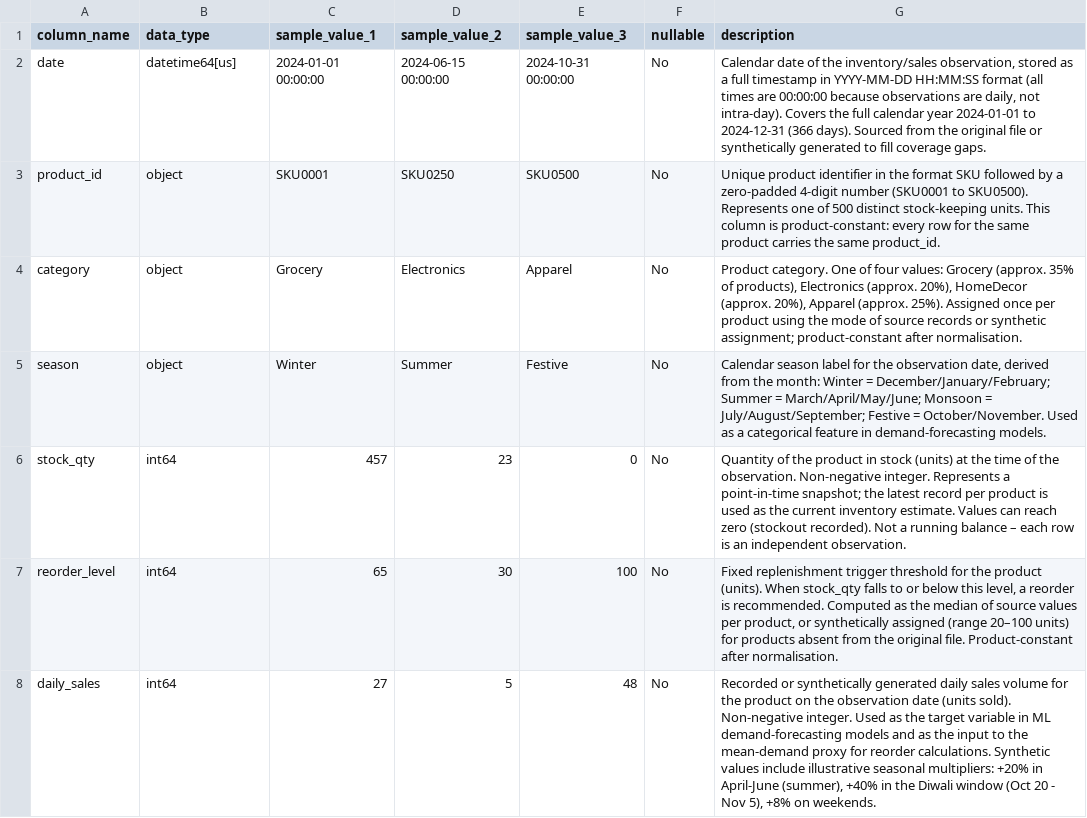
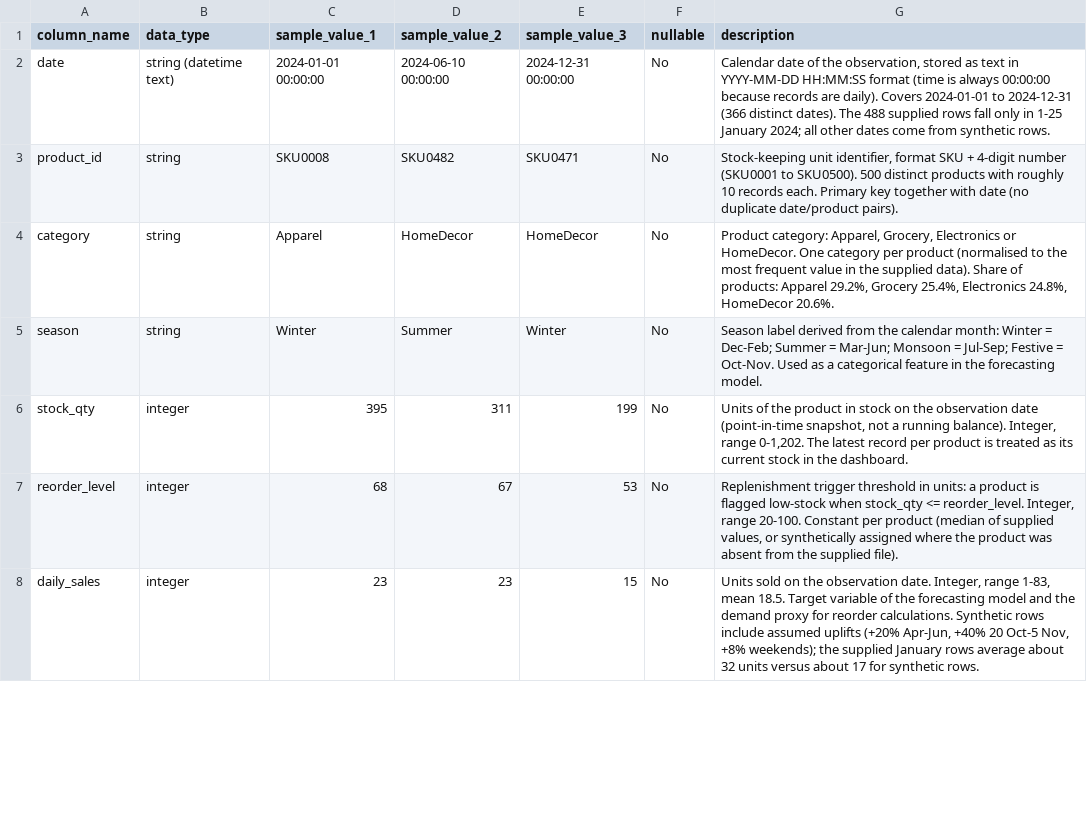
Before and after one commit to Priya-995/retail-inventoryProject, a CSV file: data/data_dictionary.csv, drawn as a sheet; only a part is shown; the diff covers the shown part only.

```diff
--- a/data/data_dictionary.csv
+++ b/data/data_dictionary.csv
@@ -1,8 +1,8 @@
 column_name,data_type,sample_value_1,sample_value_2,sample_value_3,nullable,description
-date,datetime64[us],2024-01-01 00:00:00,2024-06-15 00:00:00,2024-10-31 00:00:00,No,"Calendar date of the inventory/sales observation, stored as a full timestamp in YYYY-MM-DD HH:MM:SS format (all times are 00:00:00 because observations are daily, not intra-day). Covers the full calendar year 2024-01-01 to 2024-12-31 (366 days). Sourced from the original file or synthetically generated to fill coverage gaps."
-product_id,object,SKU0001,SKU0250,SKU0500,No,"Unique product identifier in the format SKU followed by a zero-padded 4-digit number (SKU0001 to SKU0500). Represents one of 500 distinct stock-keeping units. This column is product-constant: every row for the same product carries the same product_id."
-category,object,Grocery,Electronics,Apparel,No,"Product category. One of four values: Grocery (approx. 35% of products), Electronics (approx. 20%), HomeDecor (approx. 20%), Apparel (approx. 25%). Assigned once per product using the mode of source records or synthetic assignment; product-constant after normalisation."
-season,object,Winter,Summer,Festive,No,"Calendar season label for the observation date, derived from the month: Winter = December/January/February; Summer = March/April/May/June; Monsoon = July/August/September; Festive = October/November. Used as a categorical feature in demand-forecasting models."
-stock_qty,int64,457,23,0,No,"Quantity of the product in stock (units) at the time of the observation. Non-negative integer. Represents a point-in-time snapshot; the latest record per product is used as the current inventory estimate. Values can reach zero (stockout recorded). Not a running balance – each row is an independent observation."
-reorder_level,int64,65,30,100,No,"Fixed replenishment trigger threshold for the product (units). When stock_qty falls to or below this level, a reorder is recommended. Computed as the median of source values per product, or synthetically assigned (range 20–100 units) for products absent from the original file. Product-constant after normalisation."
-daily_sales,int64,27,5,48,No,"Recorded or synthetically generated daily sales volume for the product on the observation date (units sold). Non-negative integer. Used as the target variable in ML demand-forecasting models and as the input to the mean-demand proxy for reorder calculations. Synthetic values include illustrative seasonal multipliers: +20% in April-June (summer), +40% in the Diwali window (Oct 20 - Nov 5), +8% on weekends."
+date,string (datetime text),2024-01-01 00:00:00,2024-06-10 00:00:00,2024-12-31 00:00:00,No,"Calendar date of the observation, stored as text in YYYY-MM-DD HH:MM:SS format (time is always 00:00:00 because records are daily). Covers 2024-01-01 to 2024-12-31 (366 distinct dates). The 488 supplied rows fall only in 1-25 January 2024; all other dates come from synthetic rows."
+product_id,string,SKU0008,SKU0482,SKU0471,No,"Stock-keeping unit identifier, format SKU + 4-digit number (SKU0001 to SKU0500). 500 distinct products with roughly 10 records each. Primary key together with date (no duplicate date/product pairs)."
+category,string,Apparel,HomeDecor,HomeDecor,No,"Product category: Apparel, Grocery, Electronics or HomeDecor. One category per product (normalised to the most frequent value in the supplied data). Share of products: Apparel 29.2%, Grocery 25.4%, Electronics 24.8%, HomeDecor 20.6%."
+season,string,Winter,Summer,Winter,No,Season label derived from the calendar month: Winter = Dec-Feb; Summer = Mar-Jun; Monsoon = Jul-Sep; Festive = Oct-Nov. Used as a categorical feature in the forecasting model.
+stock_qty,integer,395,311,199,No,"Units of the product in stock on the observation date (point-in-time snapshot, not a running balance). Integer, range 0-1,202. The latest record per product is treated as its current stock in the dashboard."
+reorder_level,integer,68,67,53,No,"Replenishment trigger threshold in units: a product is flagged low-stock when stock_qty <= reorder_level. Integer, range 20-100. Constant per product (median of supplied values, or synthetically assigned where the product was absent from the supplied file)."
+daily_sales,integer,23,23,15,No,"Units sold on the observation date. Integer, range 1-83, mean 18.5. Target variable of the forecasting model and the demand proxy for reorder calculations. Synthetic rows include assumed uplifts (+20% Apr-Jun, +40% 20 Oct-5 Nov, +8% weekends); the supplied January rows average about 32 units versus about 17 for synthetic rows."
```
Also changed, not shown: 15 edited cells elsewhere in this file, 4 other files.
